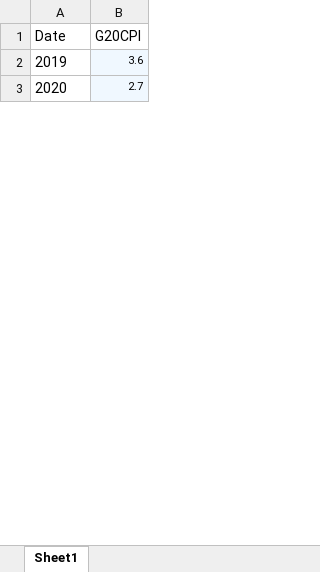
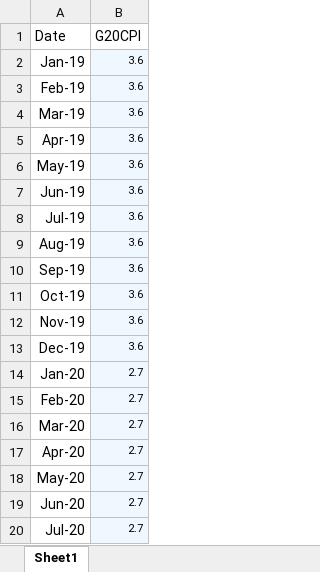
Before and after one commit to ali-meesam/Canpotex, an Excel workbook: DataFeeds/G20CPI.xlsx, sheet Sheet1, drawn as a sheet; only a part is shown; values as stored, in another font and other column widths than the file's, no borders; addresses are those after the commit; the diff covers the shown part only; the diff names each change by its address in the sheet, - before the commit and + after, or states it on an @@ line.

```diff
--- a/DataFeeds/G20CPI.xlsx (sheet Sheet1)
+++ b/DataFeeds/G20CPI.xlsx (sheet Sheet1)
-A2 (Date): 2019
+A2 (Date): Jan-19
+row 3: Feb-19 | 3.6
+row 4: Mar-19 | 3.6
+row 5: Apr-19 | 3.6
+row 6: May-19 | 3.6
+row 7: Jun-19 | 3.6
+row 8: Jul-19 | 3.6
+row 9: Aug-19 | 3.6
+row 10: Sep-19 | 3.6
+row 11: Oct-19 | 3.6
+row 12: Nov-19 | 3.6
+row 13: Dec-19 | 3.6
-A14 (Date): 2020
+A14 (Date): Jan-20
+row 15: Feb-20 | 2.7
+row 16: Mar-20 | 2.7
+row 17: Apr-20 | 2.7
+row 18: May-20 | 2.7
+row 19: Jun-20 | 2.7
+row 20: Jul-20 | 2.7
```
Also changed, not shown: 11 added rows, 13 edited cells and cell formats elsewhere in this sheet, DataFeeds/DataSources.xlsx, DataFeeds/GDP_Steo.xlsx, 6 other files.
